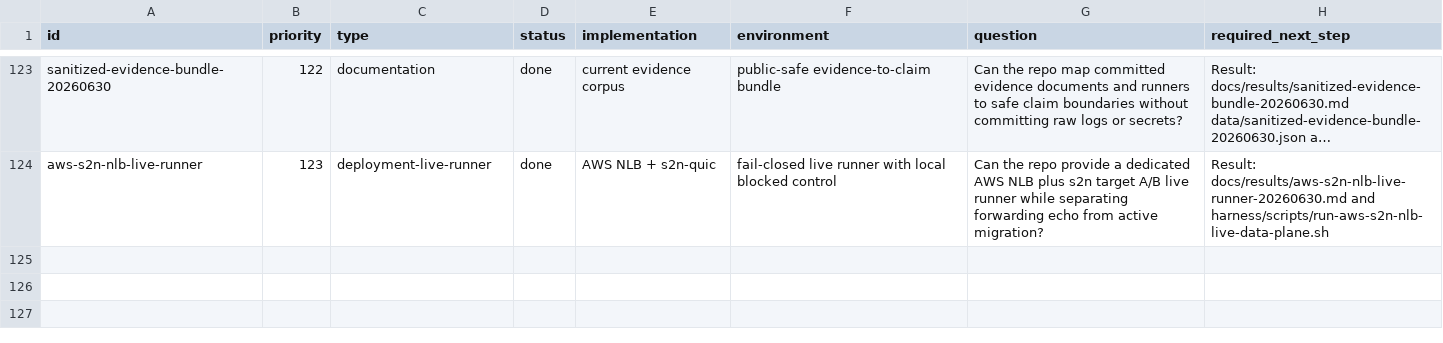
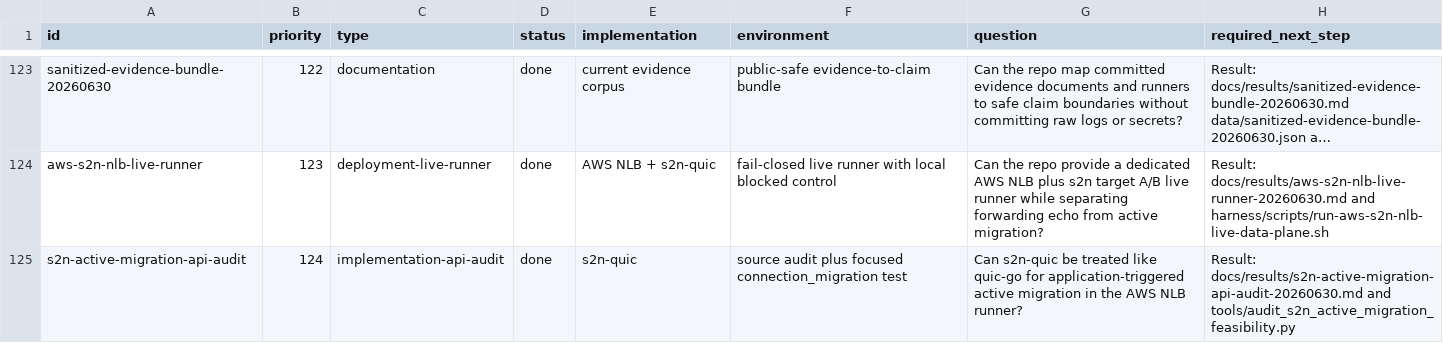
Before and after one commit to manNomi/quic-connect-migration, a CSV file: harness/manifests/experiment-matrix.csv, drawn as a sheet; only a part is shown, gaps mark what is left out; long unchanged cells end in …; the diff names each change by its address in the sheet, - before the commit and + after, or states it on an @@ line.

Commit message:
research: s2n active migration API audit 추가

```diff
--- a/harness/manifests/experiment-matrix.csv
+++ b/harness/manifests/experiment-matrix.csv
+row 125: s2n-active-migration-api-audit | 124 | implementation-api-audit | done | s2n-quic | source audit plus focused connection_migration test | Can s2n-quic be treated like quic-go for application-triggered active migration in the AWS NLB runner? | Result: docs/results/s2n-active-migration-api-audit-20260630.md and tools/audit_s2n_active_migration_feasibility.py
```
Also changed, not shown: 17 other files.
